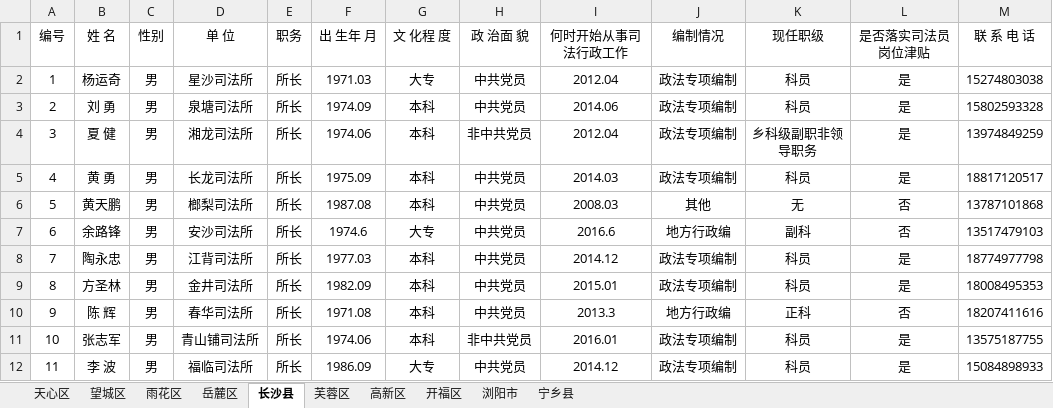
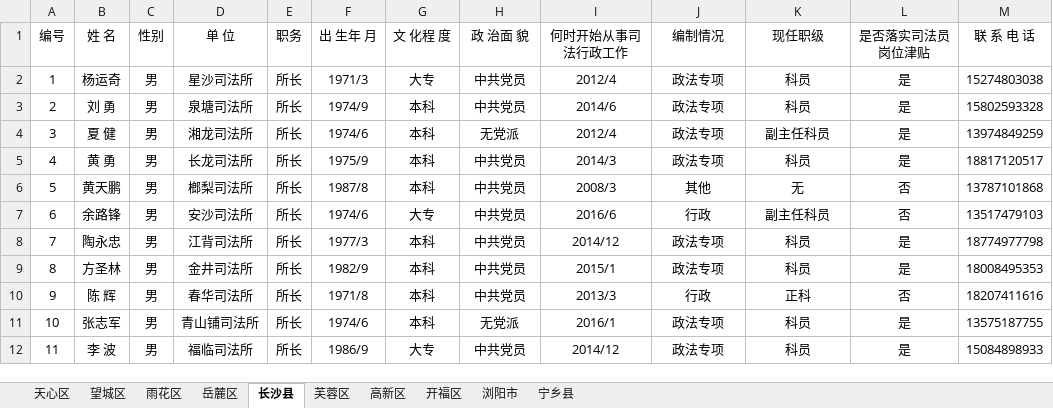
Before and after one commit to liuyaoao/react-project, an Excel workbook: sifa_E_tong/pages/template/sifa_director_template.xlsx, sheet 长沙县, drawn as a sheet; only a part is shown; values as stored, in another font and other column widths than the file's, no borders; the diff covers the shown part only; the diff names each change by its address in the sheet, - before the commit and + after, or states it on an @@ line.

```diff
--- a/sifa_E_tong/pages/template/sifa_director_template.xlsx (sheet 长沙县)
+++ b/sifa_E_tong/pages/template/sifa_director_template.xlsx (sheet 长沙县)
-F2 (出 生年 月): 1971.03
+F2 (出 生年 月): 1971/3
-I2 (何时开始从事司法行政工作): 2012.04
+I2 (何时开始从事司法行政工作): 2012/4
-J2:J5 (编制情况): 政法专项编制
+J2:J5 (编制情况): 政法专项
-F3 (出 生年 月): 1974.09
+F3 (出 生年 月): 1974/9
-I3 (何时开始从事司法行政工作): 2014.06
+I3 (何时开始从事司法行政工作): 2014/6
-F4 (出 生年 月): 1974.06
+F4 (出 生年 月): 1974/6
-H4 (政 治面 貌): 非中共党员
+H4 (政 治面 貌): 无党派
-I4 (何时开始从事司法行政工作): 2012.04
+I4 (何时开始从事司法行政工作): 2012/4
-K4 (现任职级): 乡科级副职非领导职务
+K4 (现任职级): 副主任科员
-F5 (出 生年 月): 1975.09
+F5 (出 生年 月): 1975/9
-I5 (何时开始从事司法行政工作): 2014.03
+I5 (何时开始从事司法行政工作): 2014/3
-F6 (出 生年 月): 1987.08
+F6 (出 生年 月): 1987/8
-I6 (何时开始从事司法行政工作): 2008.03
+I6 (何时开始从事司法行政工作): 2008/3
-F7 (出 生年 月): 1974.6
+F7 (出 生年 月): 1974/6
-I7 (何时开始从事司法行政工作): 2016.6
+I7 (何时开始从事司法行政工作): 2016/6
-J7 (编制情况): 地方行政编
+J7 (编制情况): 行政
-K7 (现任职级): 副科
+K7 (现任职级): 副主任科员
-F8 (出 生年 月): 1977.03
+F8 (出 生年 月): 1977/3
-I8 (何时开始从事司法行政工作): 2014.12
+I8 (何时开始从事司法行政工作): 2014/12
-J8:J9 (编制情况): 政法专项编制
+J8:J9 (编制情况): 政法专项
-F9 (出 生年 月): 1982.09
+F9 (出 生年 月): 1982/9
-I9 (何时开始从事司法行政工作): 2015.01
+I9 (何时开始从事司法行政工作): 2015/1
-F10 (出 生年 月): 1971.08
+F10 (出 生年 月): 1971/8
-I10 (何时开始从事司法行政工作): 2013.3
+I10 (何时开始从事司法行政工作): 2013/3
-J10 (编制情况): 地方行政编
+J10 (编制情况): 行政
-F11 (出 生年 月): 1974.06
+F11 (出 生年 月): 1974/6
-H11 (政 治面 貌): 非中共党员
+H11 (政 治面 貌): 无党派
-I11 (何时开始从事司法行政工作): 2016.01
+I11 (何时开始从事司法行政工作): 2016/1
-J11:J12 (编制情况): 政法专项编制
+J11:J12 (编制情况): 政法专项
-F12 (出 生年 月): 1986.09
+F12 (出 生年 月): 1986/9
-I12 (何时开始从事司法行政工作): 2014.12
+I12 (何时开始从事司法行政工作): 2014/12
```
Also changed, not shown: 22 edited cells elsewhere in this sheet, sheet 宁乡县, sheet 岳麓区, sheet 望城区, sheet 天心区, sheet 雨花区, sheet 浏阳市, 3 more sheets, 39 other files.
